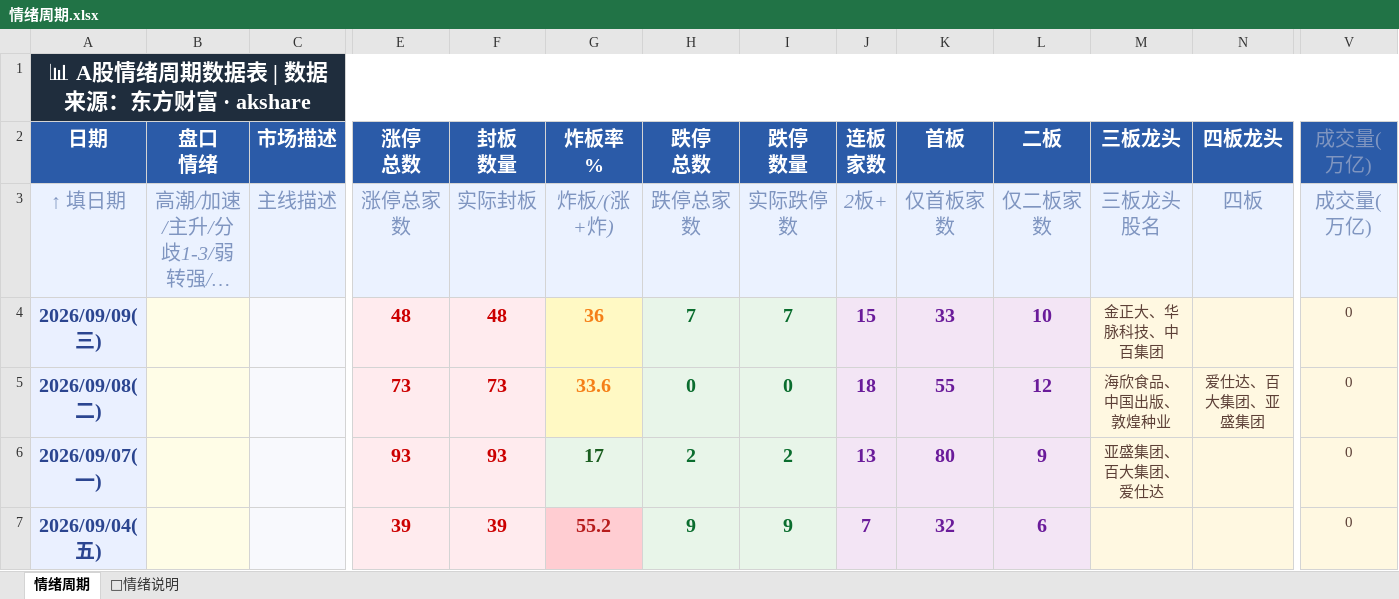
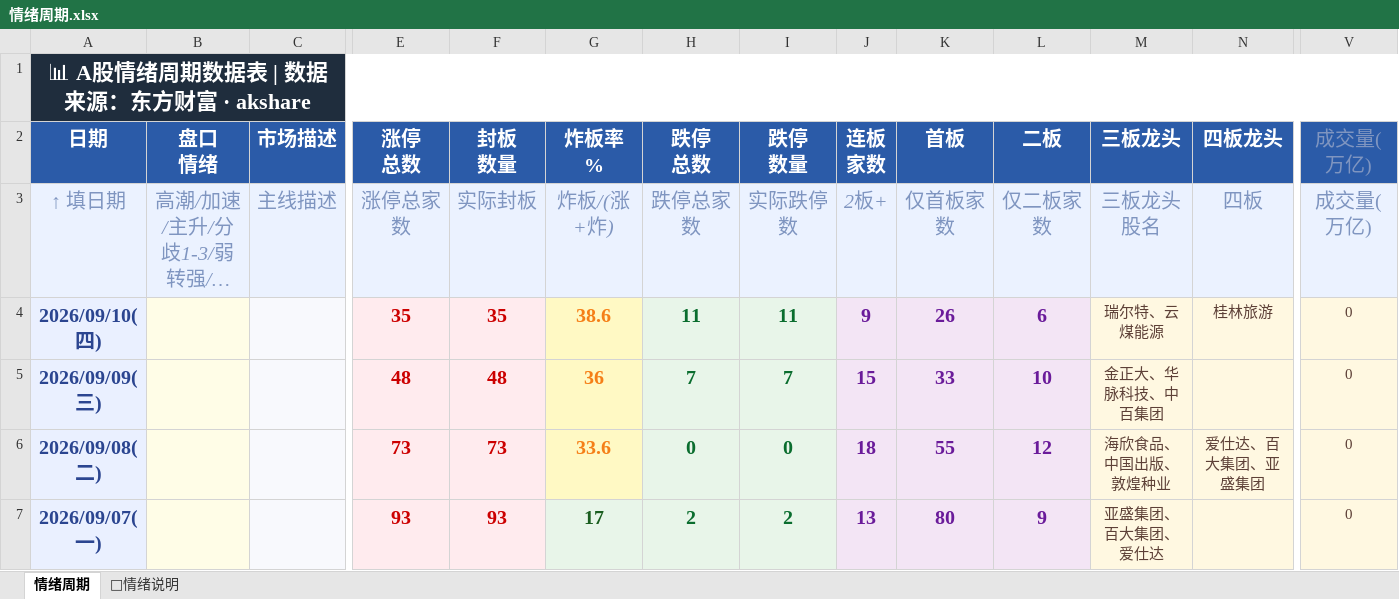
Before and after one commit to Buer97/KHOENIX, an Excel workbook: 情绪周期.xlsx, sheet 情绪周期, drawn as a sheet; only a part is shown, gaps mark what is left out; the shorter side is filled out with more unchanged rows; long unchanged cells end in …; values as stored, in another font and other column widths than the file's, no borders; rows hold the shown columns only; the diff names each change by its address in the sheet, - before the commit and + after, or states it on an @@ line.

```diff
--- a/情绪周期.xlsx (sheet 情绪周期)
+++ b/情绪周期.xlsx (sheet 情绪周期)
+row 4: 2026/09/10(四) |  |  | 35 | 35 | 38.6 | 11 | 11 | 9 | 26 | 6 | 瑞尔特、云煤能源 | 桂林旅游 | 0
```
